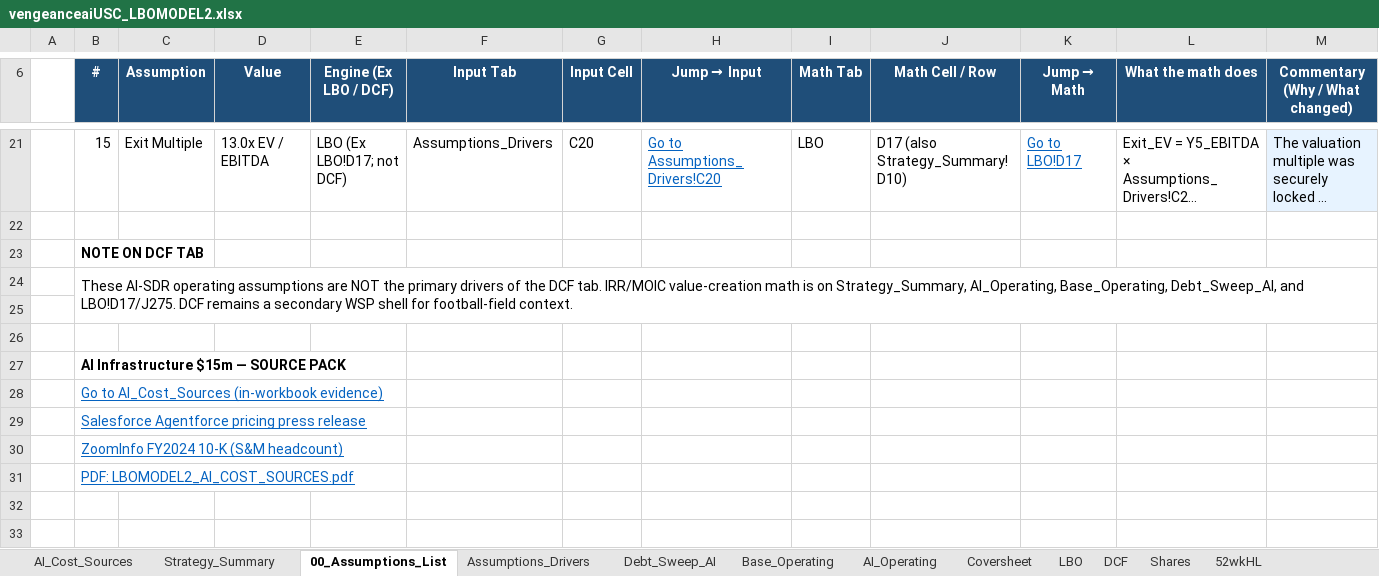
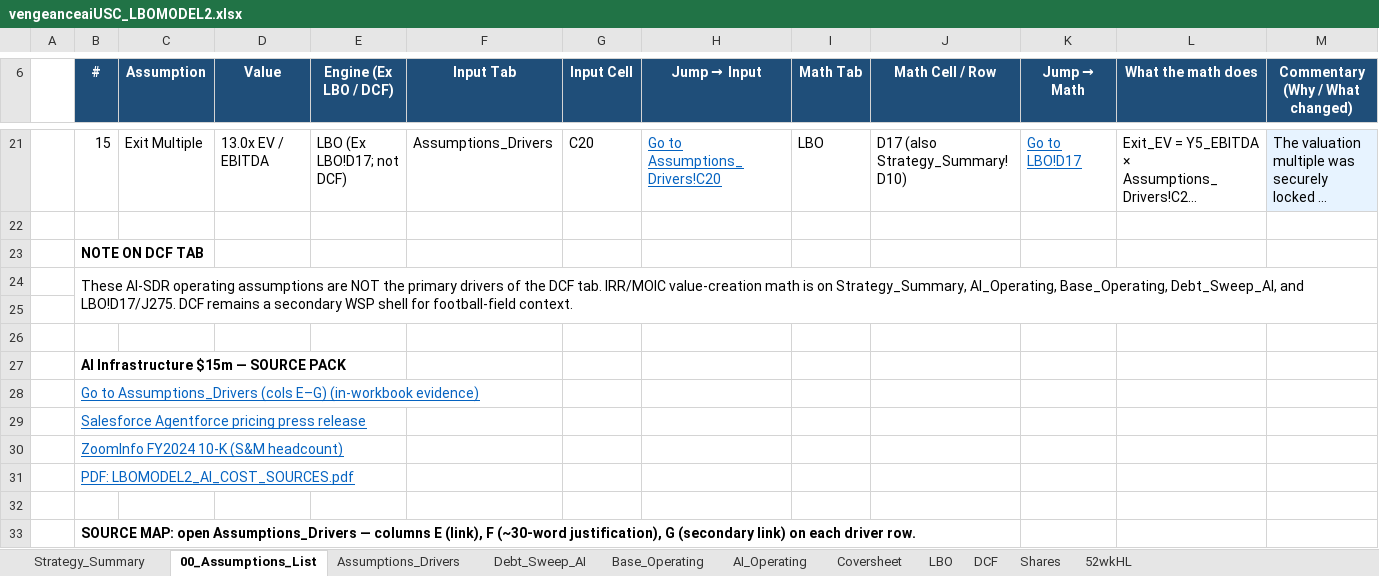
Before and after one commit to vengeanceaiUSC/Rainmaker, an Excel workbook: vengeanceaiUSC_LBOMODEL2.xlsx, sheet 00_Assumptions_List, drawn as a sheet; only a part is shown, gaps mark what is left out; long unchanged cells end in …; values as stored, in another font and other column widths than the file's, no borders; the diff covers the shown part only; the diff names each change by its address in the sheet, - before the commit and + after, or states it on an @@ line.

```diff
--- a/vengeanceaiUSC_LBOMODEL2.xlsx (sheet 00_Assumptions_List)
+++ b/vengeanceaiUSC_LBOMODEL2.xlsx (sheet 00_Assumptions_List)
-sheet tab: AI_Cost_Sources
-B28 (#): Go to AI_Cost_Sources (in-workbook evidence)
+B28 (#): Go to Assumptions_Drivers (cols E–G) (in-workbook evidence)
+row 32: (empty)
+row 33:  | SOURCE MAP: open Assumptions_Drivers — columns E (link), F (~30-word justification), G (secondary link) on each driver row.
```
Also changed, not shown: 6 added rows and 1 edited cell elsewhere in this sheet, sheet Assumptions_Drivers, sheet Strategy_Summary, LBO/output/vengeanceaiUSC_LBOMODEL2.xlsx, 4 other files.
